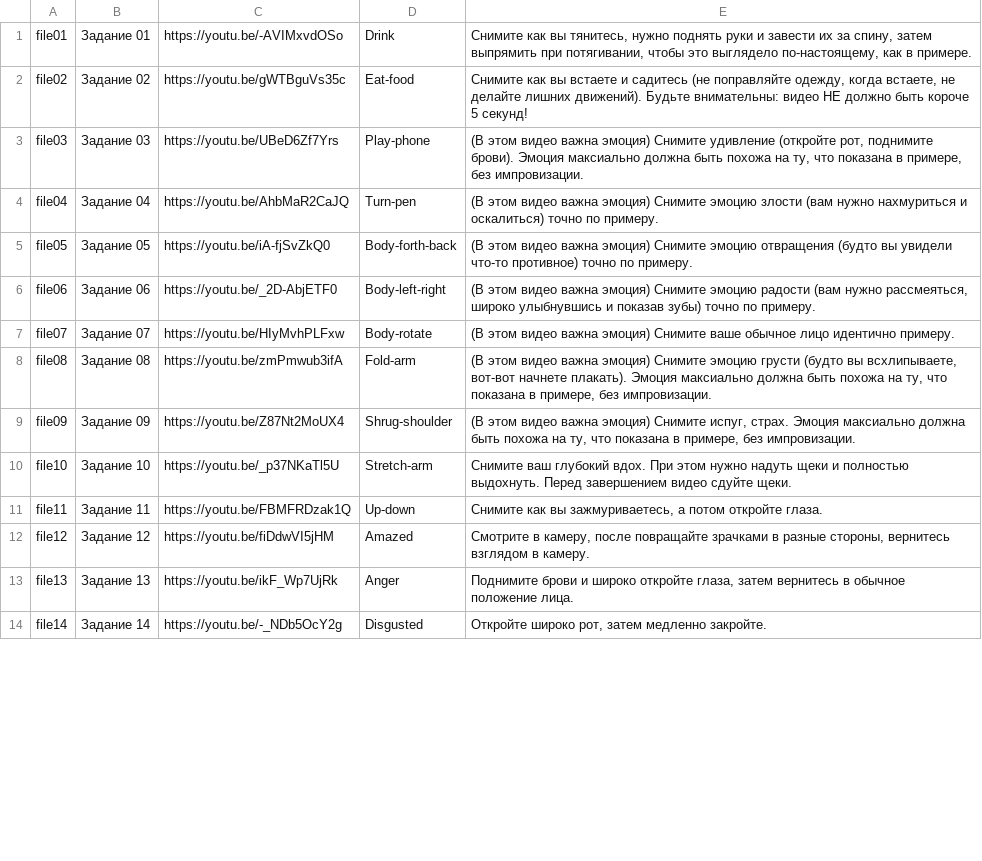
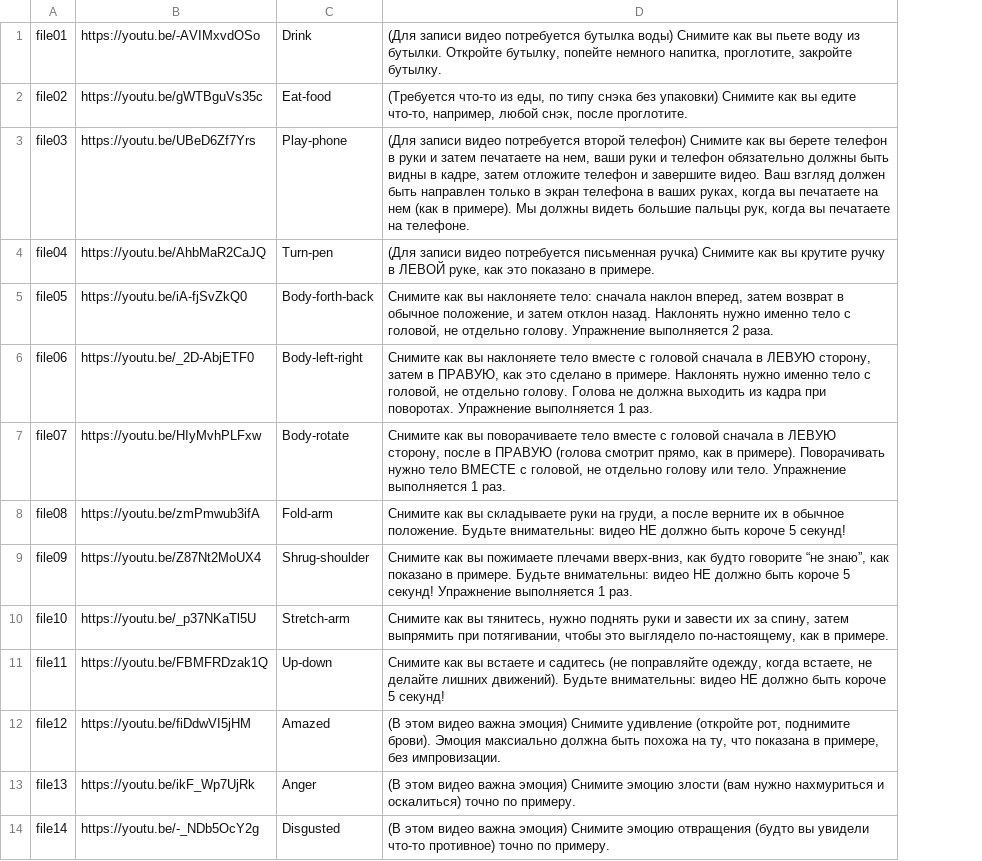
Before and after one commit to Labracadabr/bot-9_emotions_task, a TSV file: tasks.tsv, drawn as a sheet; only a part is shown; removed rows and columns are numbered as before the commit, all else as after; the diff covers the shown part only; the diff names each change by its address in the sheet, - before the commit and + after, or states it on an @@ line.

Commit message:
v1 фикс инструкции

```diff
--- a/tasks.tsv
+++ b/tasks.tsv
-column B, rows 1-14: Задание 01 | Задание 02 | Задание 03 | Задание 04 | Задание 05 | Задание 06 | Задание 07 | Задание 08 | Задание 09 | Задание 10 | Задание 11 | Задание 12 | Задание 13 | Задание 14
-D1: Снимите как вы тянитесь, нужно поднять руки и завести их за спину, затем выпрямить при потягивании, чтобы это выглядело по-настоящему, как в примере.
+D1: (Для записи видео потребуется бутылка воды) Снимите как вы пьете воду из бутылки. Откройте бутылку, попейте немного напитка, проглотите, закройте бутылку.
-D2: Снимите как вы встаете и садитесь (не поправляйте одежду, когда встаете, не делайте лишних движений). Будьте внимательны: видео НЕ должно быть короче 5 секунд!
+D2: (Требуется что-то из еды, по типу снэка без упаковки) Снимите как вы едите что-то, например, любой снэк, после проглотите.
-D3: (В этом видео важна эмоция) Снимите удивление (откройте рот, поднимите брови). Эмоция максиально должна быть похожа на ту, что показана в примере, без импровизации.
+D3: (Для записи видео потребуется второй телефон) Снимите как вы берете телефон в руки и затем печатаете на нем, ваши руки и телефон обязательно должны быть видны в кадре, затем отложите телефон и завершите видео. Ваш взгляд должен быть направлен только в экран телефона в ваших руках, когда вы печатаете на нем (как в примере). Мы должны видеть большие пальцы рук, когда вы печатаете на телефоне.
-D4: (В этом видео важна эмоция) Снимите эмоцию злости (вам нужно нахмуриться и оскалиться) точно по примеру.
+D4: (Для записи видео потребуется письменная ручка) Снимите как вы крутите ручку в ЛЕВОЙ руке, как это показано в примере.
-D5: (В этом видео важна эмоция) Снимите эмоцию отвращения (будто вы увидели что-то противное) точно по примеру.
+D5: Снимите как вы наклоняете тело: сначала наклон вперед, затем возврат в обычное положение, и затем отклон назад. Наклонять нужно именно тело с головой, не отдельно голову. Упражнение выполняется 2 раза.
-D6: (В этом видео важна эмоция) Снимите эмоцию радости (вам нужно рассмеяться, широко улыбнувшись и показав зубы) точно по примеру.
+D6: Снимите как вы наклоняете тело вместе с головой сначала в ЛЕВУЮ сторону, затем в ПРАВУЮ, как это сделано в примере. Наклонять нужно именно тело с головой, не отдельно голову. Голова не должна выходить из кадра при поворотах. Упражнение выполняется 1 раз.
-D7: (В этом видео важна эмоция) Снимите ваше обычное лицо идентично примеру.
+D7: Снимите как вы поворачиваете тело вместе с головой сначала в ЛЕВУЮ сторону, после в ПРАВУЮ (голова смотрит прямо, как в примере). Поворачивать нужно тело ВМЕСТЕ с головой, не отдельно голову или тело. Упражнение выполняется 1 раз.
-D8: (В этом видео важна эмоция) Снимите эмоцию грусти (будто вы всхлипываете, вот-вот начнете плакать). Эмоция максиально должна быть похожа на ту, что показана в примере, без импровизации.
+D8: Снимите как вы складываете руки на груди, а после верните их в обычное положение. Будьте внимательны: видео НЕ должно быть короче 5 секунд!
-D9: (В этом видео важна эмоция) Снимите испуг, страх. Эмоция максиально должна быть похожа на ту, что показана в примере, без импровизации.
+D9: Снимите как вы пожимаете плечами вверх-вниз, как будто говорите “не знаю”, как показано в примере. Будьте внимательны: видео НЕ должно быть короче 5 секунд! Упражнение выполняется 1 раз.
-D10: Снимите ваш глубокий вдох. При этом нужно надуть щеки и полностью выдохнуть. Перед завершением видео сдуйте щеки.
+D10: Снимите как вы тянитесь, нужно поднять руки и завести их за спину, затем выпрямить при потягивании, чтобы это выглядело по-настоящему, как в примере.
-D11: …как вы зажмуриваетесь, а потом откройте глаза.
+D11: …как вы встаете и садитесь (не поправляйте одежду, когда встаете, не делайте лишних движений). Будьте внимательны: видео НЕ должно быть короче 5 секунд!
-D12: Смотрите в камеру, после повращайте зрачками в разные стороны, вернитесь взглядом в камеру.
+D12: (В этом видео важна эмоция) Снимите удивление (откройте рот, поднимите брови). Эмоция максиально должна быть похожа на ту, что показана в примере, без импровизации.
-D13: Поднимите брови и широко откройте глаза, затем вернитесь в обычное положение лица.
+D13: (В этом видео важна эмоция) Снимите эмоцию злости (вам нужно нахмуриться и оскалиться) точно по примеру.
-D14: Откройте широко рот, затем медленно закройте.
+D14: (В этом видео важна эмоция) Снимите эмоцию отвращения (будто вы увидели что-то противное) точно по примеру.
```
Also changed, not shown: 42 edited cells elsewhere in this file.
